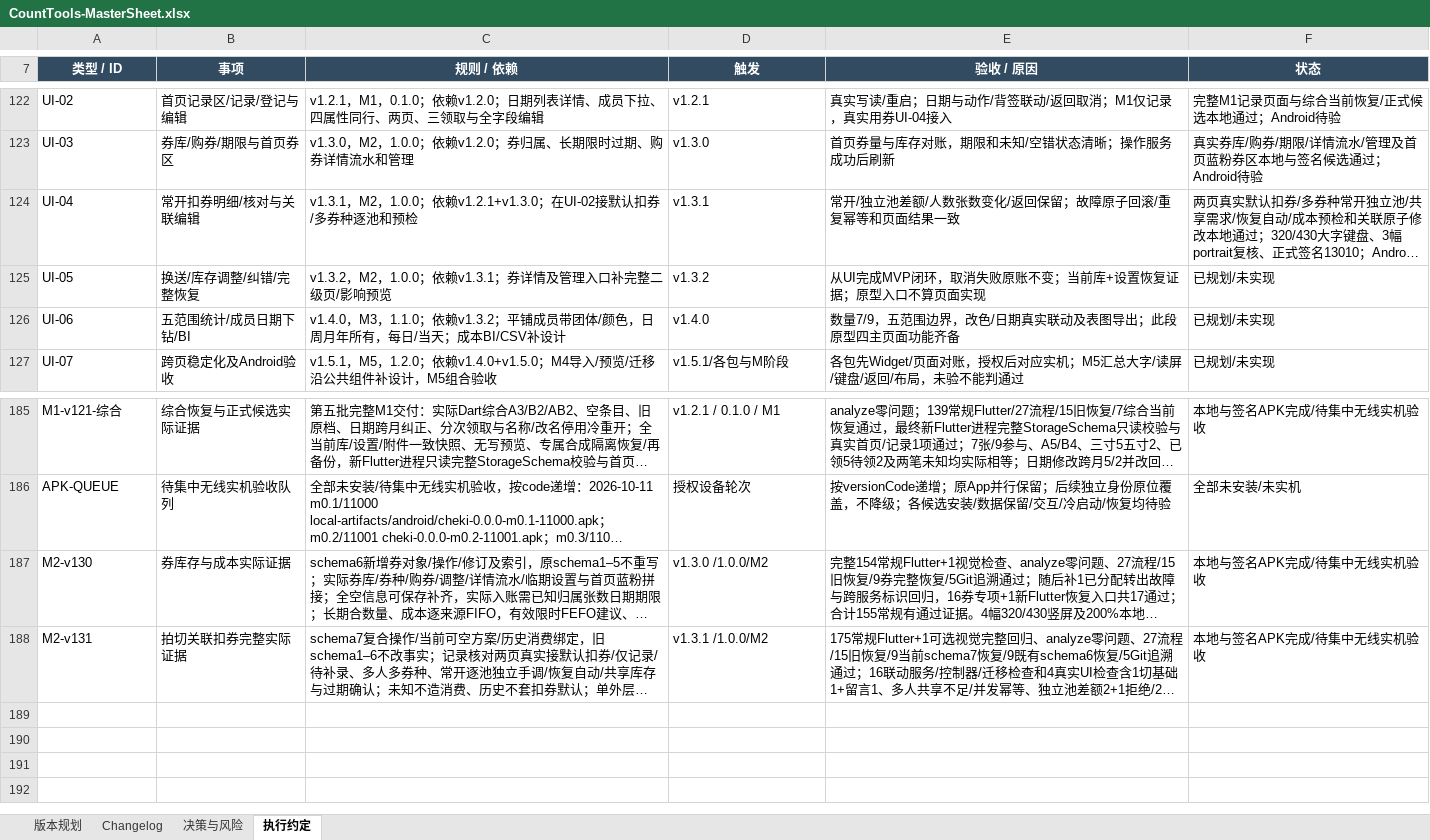
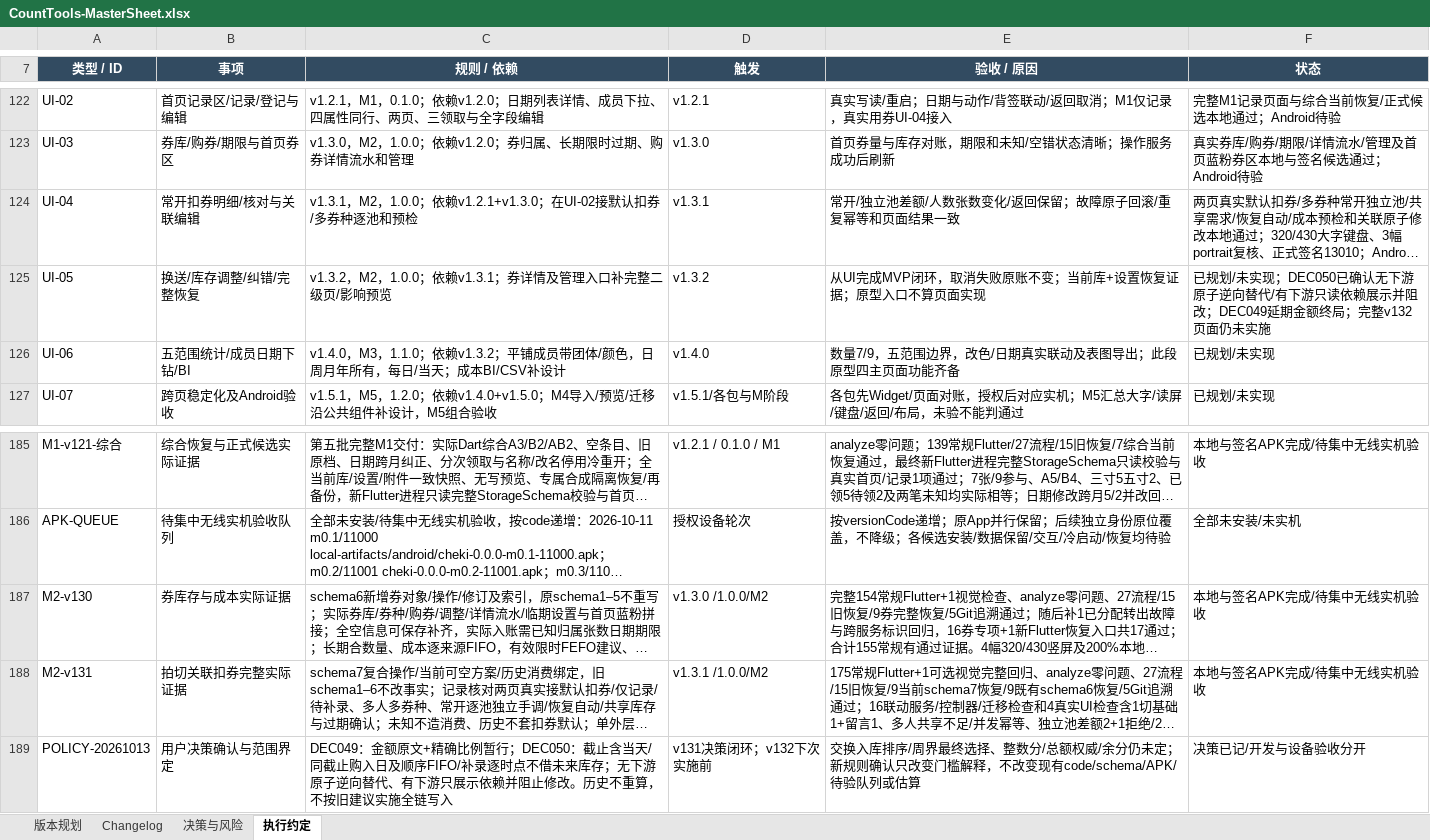
Before and after one commit to Seniorious66/count_tools, an Excel workbook: outputs/workflow-20261011/CountTools-MasterSheet.xlsx, sheet 执行约定, drawn as a sheet; only a part is shown, gaps mark what is left out; long unchanged cells end in …; values as stored, in another font and other column widths than the file's, no borders; the diff names each change by its address in the sheet, - before the commit and + after, or states it on an @@ line.

Commit message:
docs: record approved inventory rules and deferred cost policy

```diff
--- a/outputs/workflow-20261011/CountTools-MasterSheet.xlsx (sheet 执行约定)
+++ b/outputs/workflow-20261011/CountTools-MasterSheet.xlsx (sheet 执行约定)
-F125 (状态): 已规划/未实现
+F125 (状态): 已规划/未实现；DEC050已确认无下游原子逆向替代/有下游只读依赖展示并阻改；DEC049延期金额终局；完整v132页面仍未实施
+row 189: POLICY-20261013 | 用户决策确认与范围界定 | DEC049：金额原文+精确比例暂行；DEC050：截止含当天/同截止购入日及顺序FIFO/补录逐时点不借未来库存；无下游原子逆向替代、有下游只展示依赖并阻止修改。历史不重算，不按旧建议实施全链写入 | v131决策闭环；v132下次实施前 | 交换入库排序/周界最终选择、整数分/总额权威/余分仍未定；新规则确认只改变门槛解释，不改变现有code/schema/APK/待验队列或估算 | 决策已记/开发与设备验收分开
```
Also changed, not shown: sheet 决策与风险, sheet Changelog, sheet 版本规划, 2 other files.
